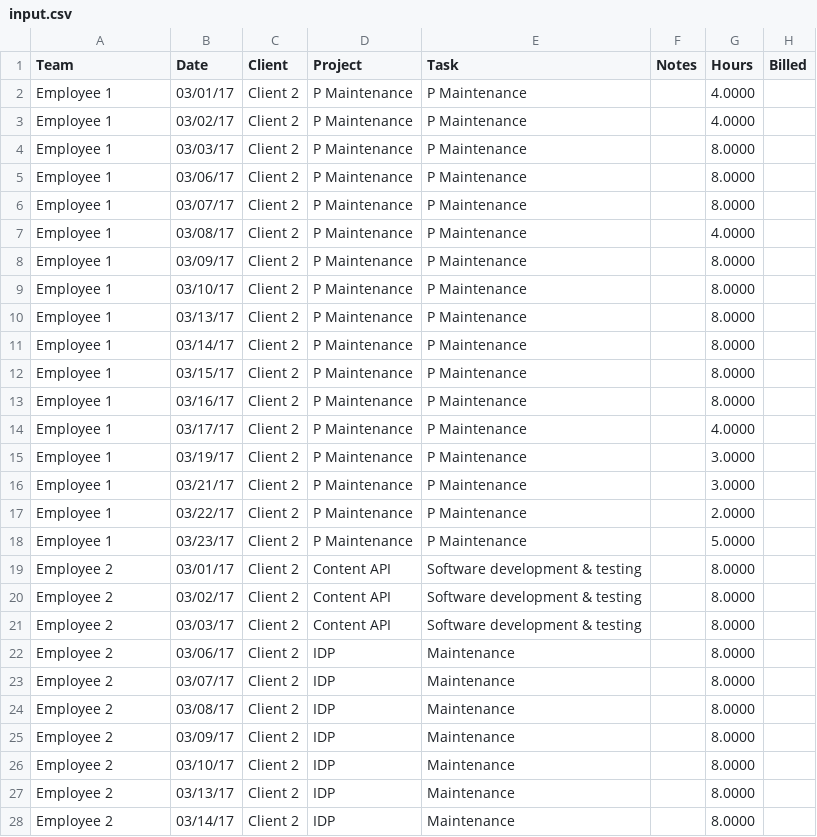
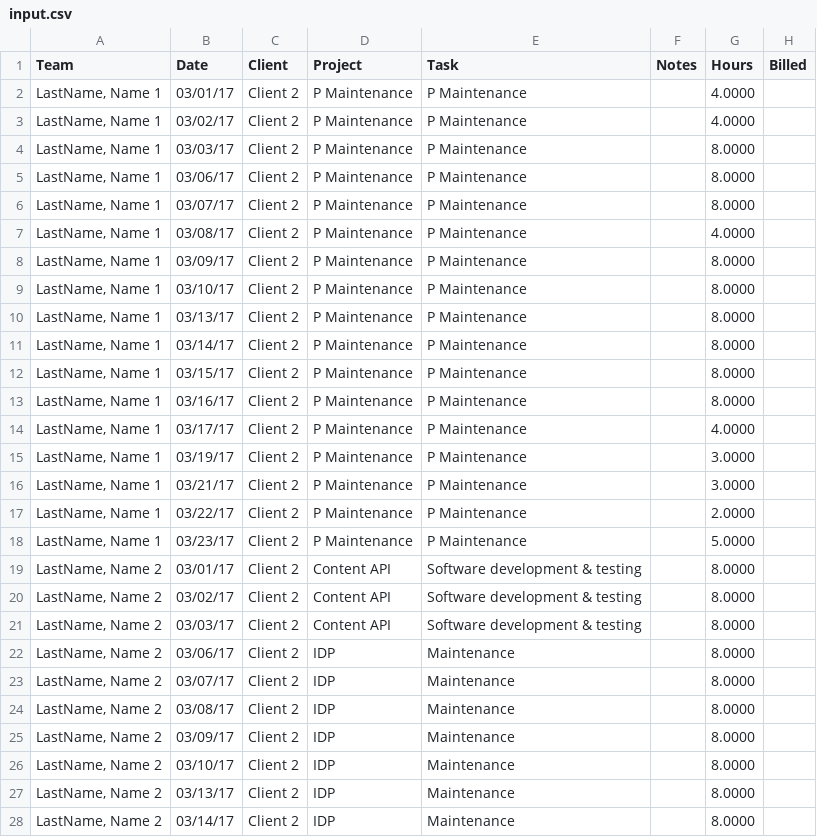
Before and after one commit to jmbriano/timesheets-poc, a CSV file: runtime/input.csv, drawn as a sheet; only a part is shown; the diff covers the shown part only.

Commit message:
Fix example data

```diff
--- a/runtime/input.csv
+++ b/runtime/input.csv
@@ -1,28 +1,28 @@
 Team,Date,Client,Project,Task,Notes,Hours,Billed
-"Employee 1",03/01/17,Client 2,"P Maintenance","P Maintenance",,4.0000,
-"Employee 1",03/02/17,Client 2,"P Maintenance","P Maintenance",,4.0000,
-"Employee 1",03/03/17,Client 2,"P Maintenance","P Maintenance",,8.0000,
-"Employee 1",03/06/17,Client 2,"P Maintenance","P Maintenance",,8.0000,
-"Employee 1",03/07/17,Client 2,"P Maintenance","P Maintenance",,8.0000,
-"Employee 1",03/08/17,Client 2,"P Maintenance","P Maintenance",,4.0000,
-"Employee 1",03/09/17,Client 2,"P Maintenance","P Maintenance",,8.0000,
-"Employee 1",03/10/17,Client 2,"P Maintenance","P Maintenance",,8.0000,
-"Employee 1",03/13/17,Client 2,"P Maintenance","P Maintenance",,8.0000,
-"Employee 1",03/14/17,Client 2,"P Maintenance","P Maintenance",,8.0000,
-"Employee 1",03/15/17,Client 2,"P Maintenance","P Maintenance",,8.0000,
-"Employee 1",03/16/17,Client 2,"P Maintenance","P Maintenance",,8.0000,
-"Employee 1",03/17/17,Client 2,"P Maintenance","P Maintenance",,4.0000,
-"Employee 1",03/19/17,Client 2,"P Maintenance","P Maintenance",,3.0000,
-"Employee 1",03/21/17,Client 2,"P Maintenance","P Maintenance",,3.0000,
-"Employee 1",03/22/17,Client 2,"P Maintenance","P Maintenance",,2.0000,
-"Employee 1",03/23/17,Client 2,"P Maintenance","P Maintenance",,5.0000,
-"Employee 2",03/01/17,Client 2,"Content API","Software development & testing",,8.0000,
-"Employee 2",03/02/17,Client 2,"Content API","Software development & testing",,8.0000,
-"Employee 2",03/03/17,Client 2,"Content API","Software development & testing",,8.0000,
-"Employee 2",03/06/17,Client 2,IDP,Maintenance,,8.0000,
-"Employee 2",03/07/17,Client 2,IDP,Maintenance,,8.0000,
-"Employee 2",03/08/17,Client 2,IDP,Maintenance,,8.0000,
-"Employee 2",03/09/17,Client 2,IDP,Maintenance,,8.0000,
-"Employee 2",03/10/17,Client 2,IDP,Maintenance,,8.0000,
-"Employee 2",03/13/17,Client 2,IDP,Maintenance,,8.0000,
-"Employee 2",03/14/17,Client 2,IDP,Maintenance,,8.0000,
+"LastName, Name 1",03/01/17,Client 2,"P Maintenance","P Maintenance",,4.0000,
+"LastName, Name 1",03/02/17,Client 2,"P Maintenance","P Maintenance",,4.0000,
+"LastName, Name 1",03/03/17,Client 2,"P Maintenance","P Maintenance",,8.0000,
+"LastName, Name 1",03/06/17,Client 2,"P Maintenance","P Maintenance",,8.0000,
+"LastName, Name 1",03/07/17,Client 2,"P Maintenance","P Maintenance",,8.0000,
+"LastName, Name 1",03/08/17,Client 2,"P Maintenance","P Maintenance",,4.0000,
+"LastName, Name 1",03/09/17,Client 2,"P Maintenance","P Maintenance",,8.0000,
+"LastName, Name 1",03/10/17,Client 2,"P Maintenance","P Maintenance",,8.0000,
+"LastName, Name 1",03/13/17,Client 2,"P Maintenance","P Maintenance",,8.0000,
+"LastName, Name 1",03/14/17,Client 2,"P Maintenance","P Maintenance",,8.0000,
+"LastName, Name 1",03/15/17,Client 2,"P Maintenance","P Maintenance",,8.0000,
+"LastName, Name 1",03/16/17,Client 2,"P Maintenance","P Maintenance",,8.0000,
+"LastName, Name 1",03/17/17,Client 2,"P Maintenance","P Maintenance",,4.0000,
+"LastName, Name 1",03/19/17,Client 2,"P Maintenance","P Maintenance",,3.0000,
+"LastName, Name 1",03/21/17,Client 2,"P Maintenance","P Maintenance",,3.0000,
+"LastName, Name 1",03/22/17,Client 2,"P Maintenance","P Maintenance",,2.0000,
+"LastName, Name 1",03/23/17,Client 2,"P Maintenance","P Maintenance",,5.0000,
+"LastName, Name 2",03/01/17,Client 2,"Content API","Software development & testing",,8.0000,
+"LastName, Name 2",03/02/17,Client 2,"Content API","Software development & testing",,8.0000,
+"LastName, Name 2",03/03/17,Client 2,"Content API","Software development & testing",,8.0000,
+"LastName, Name 2",03/06/17,Client 2,IDP,Maintenance,,8.0000,
+"LastName, Name 2",03/07/17,Client 2,IDP,Maintenance,,8.0000,
+"LastName, Name 2",03/08/17,Client 2,IDP,Maintenance,,8.0000,
+"LastName, Name 2",03/09/17,Client 2,IDP,Maintenance,,8.0000,
+"LastName, Name 2",03/10/17,Client 2,IDP,Maintenance,,8.0000,
+"LastName, Name 2",03/13/17,Client 2,IDP,Maintenance,,8.0000,
+"LastName, Name 2",03/14/17,Client 2,IDP,Maintenance,,8.0000,
```
Also changed, not shown: 77 edited cells elsewhere in this file.
